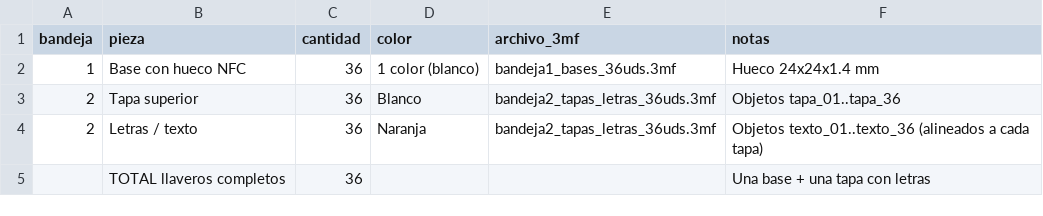
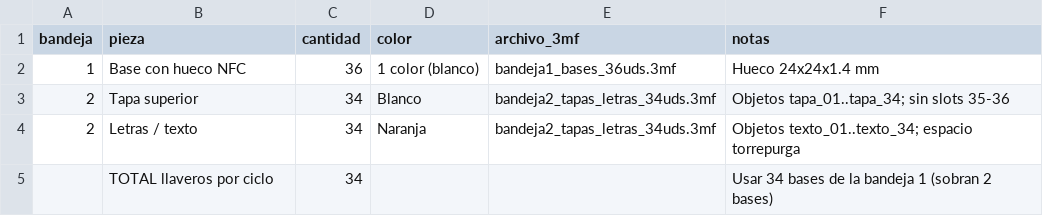
Before and after one commit to monsybanuelos/mtvalpa-panel, a CSV file: keychain/bandejas/planilla_bandejas.csv, drawn as a sheet.

```diff
--- a/keychain/bandejas/planilla_bandejas.csv
+++ b/keychain/bandejas/planilla_bandejas.csv
@@ -2,4 +2,4 @@ bandeja,pieza,cantidad,color,archivo_3mf,notas
 1,Base con hueco NFC,36,1 color (blanco),bandeja1_bases_36uds.3mf,Hueco 24x24x1.4 mm
-2,Tapa superior,36,Blanco,bandeja2_tapas_letras_36uds.3mf,Objetos tapa_01..tapa_36
-2,Letras / texto,36,Naranja,bandeja2_tapas_letras_36uds.3mf,Objetos texto_01..texto_36 (alineados a cada tapa)
-,TOTAL llaveros completos,36,,,Una base + una tapa con letras
+2,Tapa superior,34,Blanco,bandeja2_tapas_letras_34uds.3mf,Objetos tapa_01..tapa_34; sin slots 35-36
+2,Letras / texto,34,Naranja,bandeja2_tapas_letras_34uds.3mf,Objetos texto_01..texto_34; espacio torrepurga
+,TOTAL llaveros por ciclo,34,,,Usar 34 bases de la bandeja 1 (sobran 2 bases)
```
Also changed, not shown: 4 other files.
